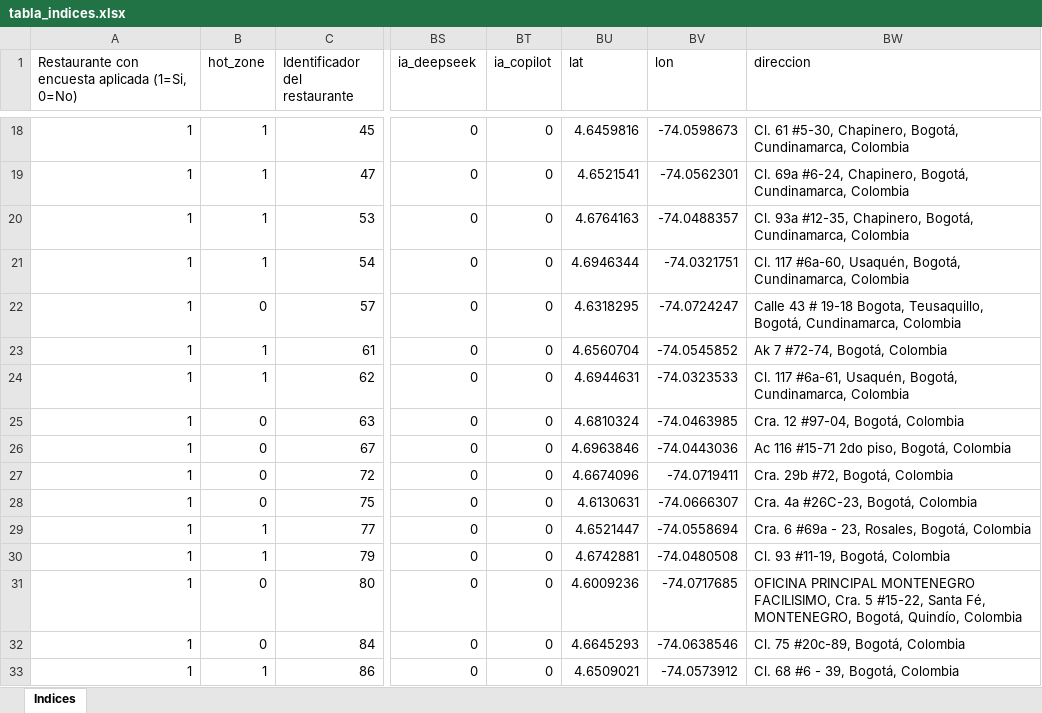
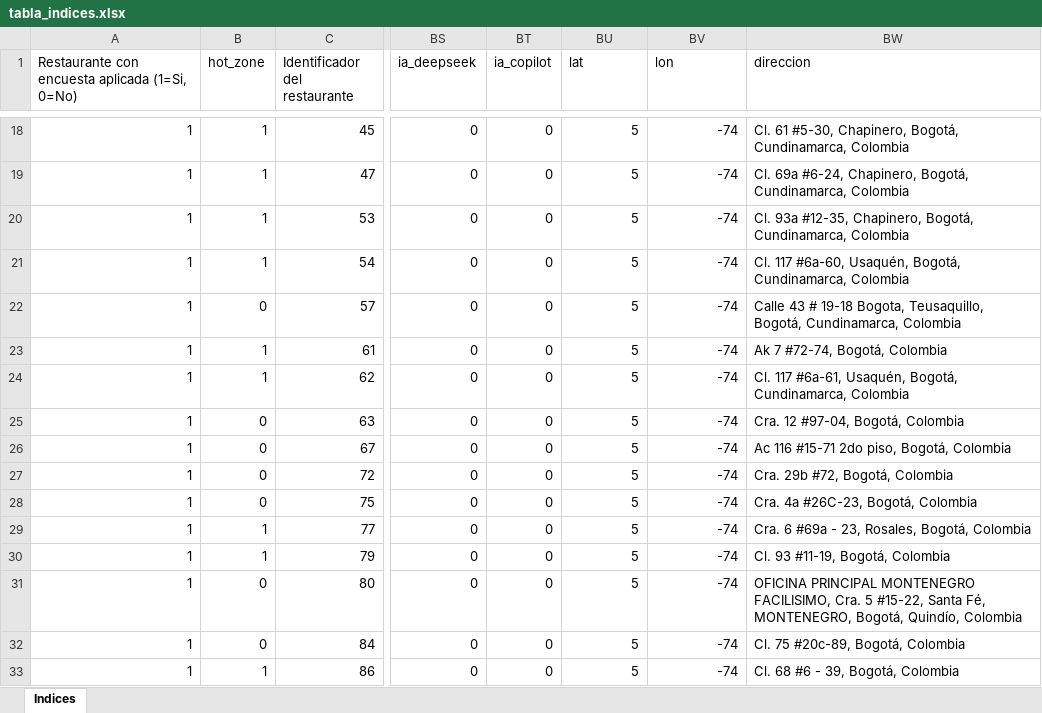
Before and after one commit to Guti345/DoingEconomics_Proyect, an Excel workbook: Data/Clean/tabla_indices.xlsx, sheet Indices, drawn as a sheet; only a part is shown, gaps mark what is left out; values as stored, in another font and other column widths than the file's, no borders; the diff covers the shown part only; the diff names each change by its address in the sheet, - before the commit and + after, or states it on an @@ line.

Commit message:
Update data files, scripts, and notebook
Modified binary data files (Data/Clean/base_indices.dta, tabla_indices.xlsx, tabla_indices_mapas.xlsx) and updated document Guion_Audiovisual_Mediterraneos_v2.docx. Enhanced Scripts/09_Construccion_Indices.do with simple summary loops and tabulations for diagnostics. Updated Scripts/10_script_generacion_graficos.ipynb: fixed local paths to user 'anton', added a pip install hint, normalized execution counts/outputs, added a new IDL (Indice de Digitalizacion Local) summary block (general, by hot_zone, and gap calculation), and adjusted notebook metadata. Removed temporary swap file Scripts/~08_Construccion_Base_Datos..do.stswp.

```diff
--- a/Data/Clean/tabla_indices.xlsx (sheet Indices)
+++ b/Data/Clean/tabla_indices.xlsx (sheet Indices)
-BU18 (lat): 4.6459816
+BU18 (lat): 5
-BV18 (lon): -74.0598673
+BV18 (lon): -74
-BU19 (lat): 4.6521541
+BU19 (lat): 5
-BV19 (lon): -74.0562301
+BV19 (lon): -74
-BU20 (lat): 4.6764163
+BU20 (lat): 5
-BV20 (lon): -74.0488357
+BV20 (lon): -74
-BU21 (lat): 4.6946344
+BU21 (lat): 5
-BV21 (lon): -74.0321751
+BV21 (lon): -74
-BU22 (lat): 4.6318295
+BU22 (lat): 5
-BV22 (lon): -74.0724247
+BV22 (lon): -74
-BU23 (lat): 4.6560704
+BU23 (lat): 5
-BV23 (lon): -74.0545852
+BV23 (lon): -74
-BU24 (lat): 4.6944631
+BU24 (lat): 5
-BV24 (lon): -74.0323533
+BV24 (lon): -74
-BU25 (lat): 4.6810324
+BU25 (lat): 5
-BV25 (lon): -74.0463985
+BV25 (lon): -74
-BU26 (lat): 4.6963846
+BU26 (lat): 5
-BV26 (lon): -74.0443036
+BV26 (lon): -74
-BU27 (lat): 4.6674096
+BU27 (lat): 5
-BV27 (lon): -74.0719411
+BV27 (lon): -74
-BU28 (lat): 4.6130631
+BU28 (lat): 5
-BV28 (lon): -74.0666307
+BV28 (lon): -74
-BU29 (lat): 4.6521447
+BU29 (lat): 5
-BV29 (lon): -74.0558694
+BV29 (lon): -74
-BU30 (lat): 4.6742881
+BU30 (lat): 5
-BV30 (lon): -74.0480508
+BV30 (lon): -74
-BU31 (lat): 4.6009236
+BU31 (lat): 5
-BV31 (lon): -74.0717685
+BV31 (lon): -74
-BU32 (lat): 4.6645293
+BU32 (lat): 5
-BV32 (lon): -74.0638546
+BV32 (lon): -74
-BU33 (lat): 4.6509021
+BU33 (lat): 5
-BV33 (lon): -74.0573912
+BV33 (lon): -74
```
Also changed, not shown: 38 edited cells elsewhere in this sheet, Data/Clean/tabla_indices_mapas.xlsx, 5 other files.
